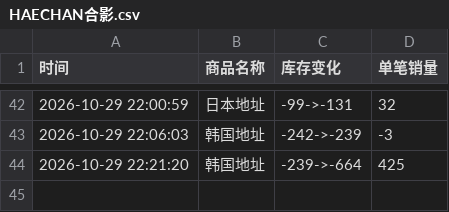
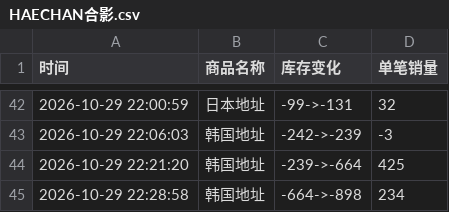
Before and after one commit to Juineii/nctdream_k41029, a CSV file: HAECHAN合影.csv, drawn as a sheet; only a part is shown, gaps mark what is left out.

Commit message:
自动更新数据 2026-10-29 22:29:04

```diff
--- a/HAECHAN合影.csv
+++ b/HAECHAN合影.csv
@@ -44 +44,2 @@
 2026-10-29 22:21:20,韩国地址,-239->-664,425
+2026-10-29 22:28:58,韩国地址,-664->-898,234
```
